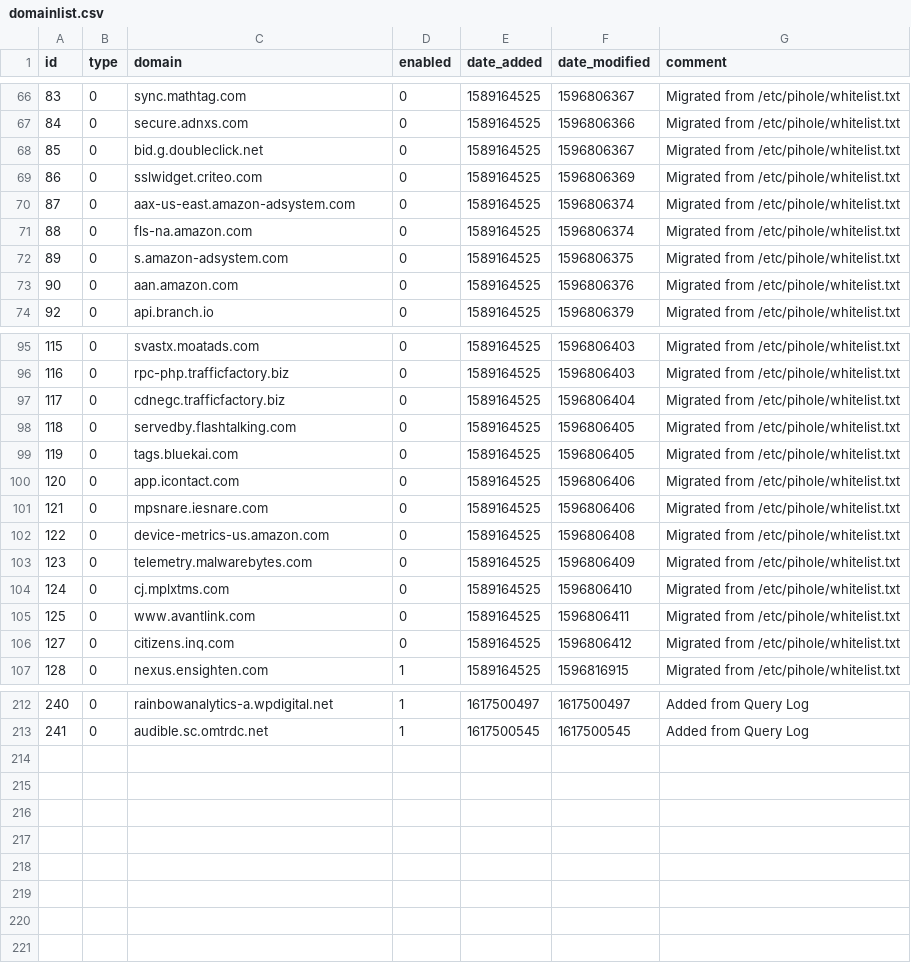
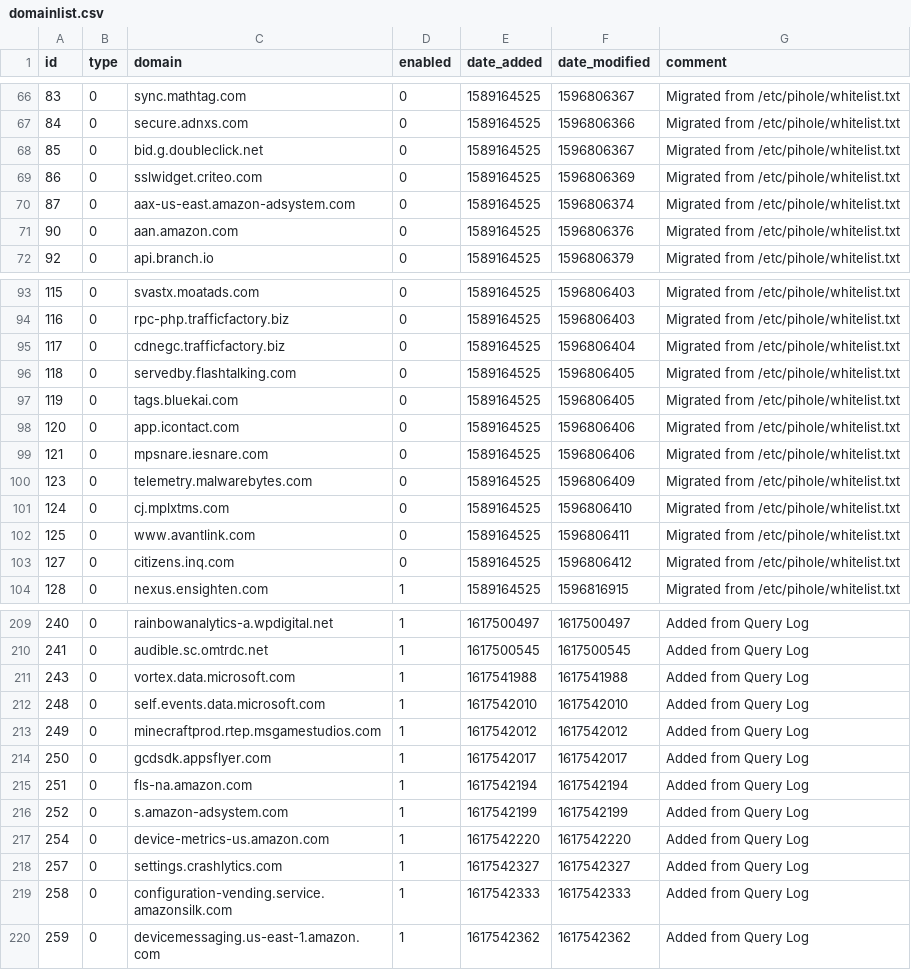
Before and after one commit to troyetherton/my-pihole-lists, a CSV file: domainlist.csv, drawn as a sheet; only a part is shown, gaps mark what is left out; removed rows and columns are numbered as before the commit, all else as after; the diff names each change by its address in the sheet, - before the commit and + after, or states it on an @@ line.

Commit message:
Updated April  4, 2021  2:00PM

```diff
--- a/domainlist.csv
+++ b/domainlist.csv
-row 71: 88 | 0 | fls-na.amazon.com | 0 | 1589164525 | 1596806374 | Migrated from /etc/pihole/whitelist.txt
-row 72: 89 | 0 | s.amazon-adsystem.com | 0 | 1589164525 | 1596806375 | Migrated from /etc/pihole/whitelist.txt
-row 102: 122 | 0 | device-metrics-us.amazon.com | 0 | 1589164525 | 1596806408 | Migrated from /etc/pihole/whitelist.txt
+row 211: 243 | 0 | vortex.data.microsoft.com | 1 | 1617541988 | 1617541988 | Added from Query Log
+row 212: 248 | 0 | self.events.data.microsoft.com | 1 | 1617542010 | 1617542010 | Added from Query Log
+row 213: 249 | 0 | minecraftprod.rtep.msgamestudios.com | 1 | 1617542012 | 1617542012 | Added from Query Log
+row 214: 250 | 0 | gcdsdk.appsflyer.com | 1 | 1617542017 | 1617542017 | Added from Query Log
+row 215: 251 | 0 | fls-na.amazon.com | 1 | 1617542194 | 1617542194 | Added from Query Log
+row 216: 252 | 0 | s.amazon-adsystem.com | 1 | 1617542199 | 1617542199 | Added from Query Log
+row 217: 254 | 0 | device-metrics-us.amazon.com | 1 | 1617542220 | 1617542220 | Added from Query Log
+row 218: 257 | 0 | settings.crashlytics.com | 1 | 1617542327 | 1617542327 | Added from Query Log
+row 219: 258 | 0 | configuration-vending.service.amazonsilk.com | 1 | 1617542333 | 1617542333 | Added from Query Log
+row 220: 259 | 0 | devicemessaging.us-east-1.amazon.com | 1 | 1617542362 | 1617542362 | Added from Query Log
```
